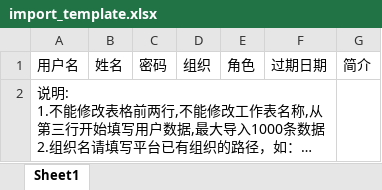
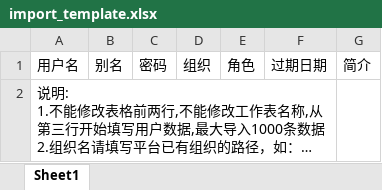
Before and after one commit to jiangxizhanzhi/mp, an Excel workbook: mp-auth/src/main/resources/excel/import_template.xlsx, sheet Sheet1, drawn as a sheet; long unchanged cells end in …; values as stored, in another font and other column widths than the file's, no borders; the diff names each change by its address in the sheet, - before the commit and + after, or states it on an @@ line.

```diff
--- a/mp-auth/src/main/resources/excel/import_template.xlsx (sheet Sheet1)
+++ b/mp-auth/src/main/resources/excel/import_template.xlsx (sheet Sheet1)
-B1: 姓名
+B1: 别名
```
Also changed, not shown: 16 other files.
